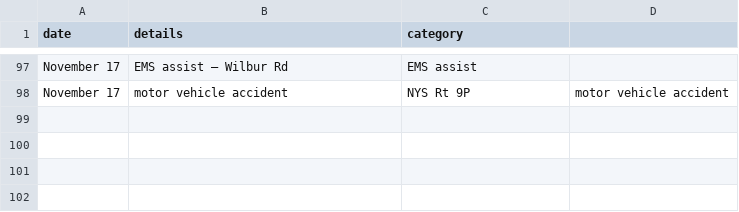
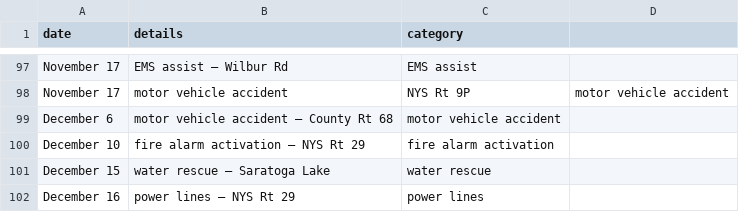
Before and after one commit to qsfd/qsfd.com, a CSV file: _data/alarms.csv, drawn as a sheet; only a part is shown, gaps mark what is left out; the diff names each change by its address in the sheet, - before the commit and + after, or states it on an @@ line.

Commit message:
Update alarms

```diff
--- a/_data/alarms.csv
+++ b/_data/alarms.csv
+row 99: December 6 | motor vehicle accident – County Rt 68 | motor vehicle accident
+row 100: December 10 | fire alarm activation – NYS Rt 29 | fire alarm activation
+row 101: December 15 | water rescue – Saratoga Lake | water rescue
+row 102: December 16 | power lines – NYS Rt 29 | power lines
```
